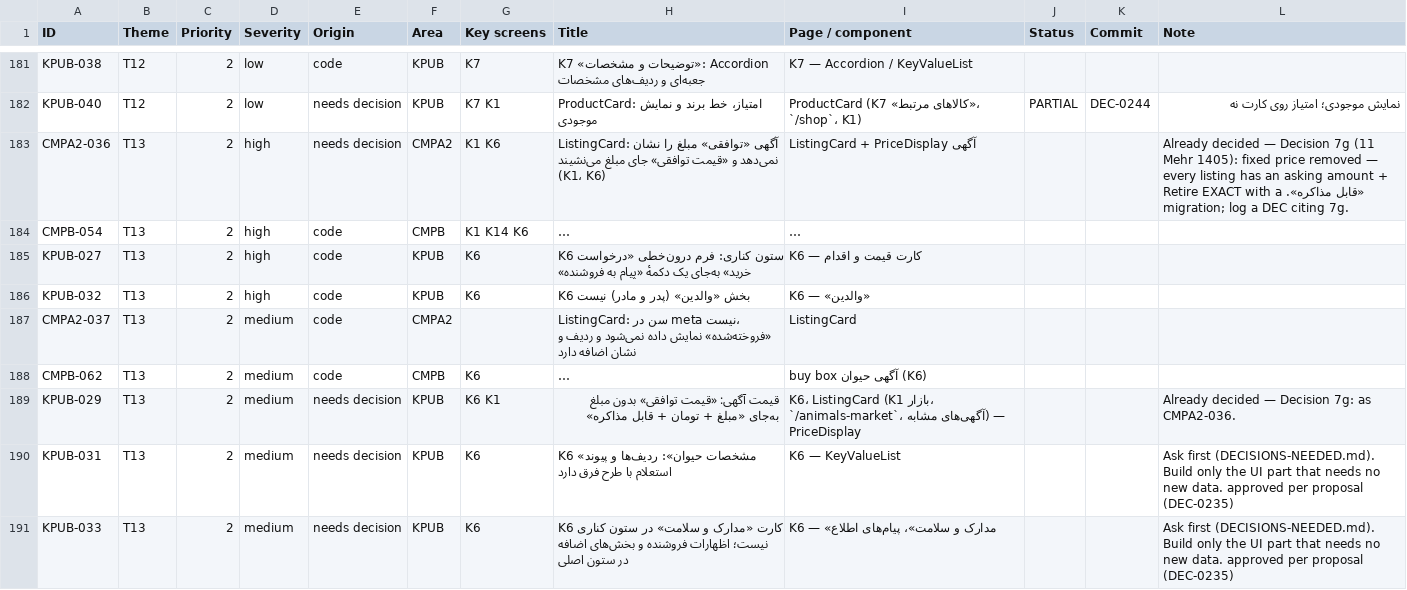
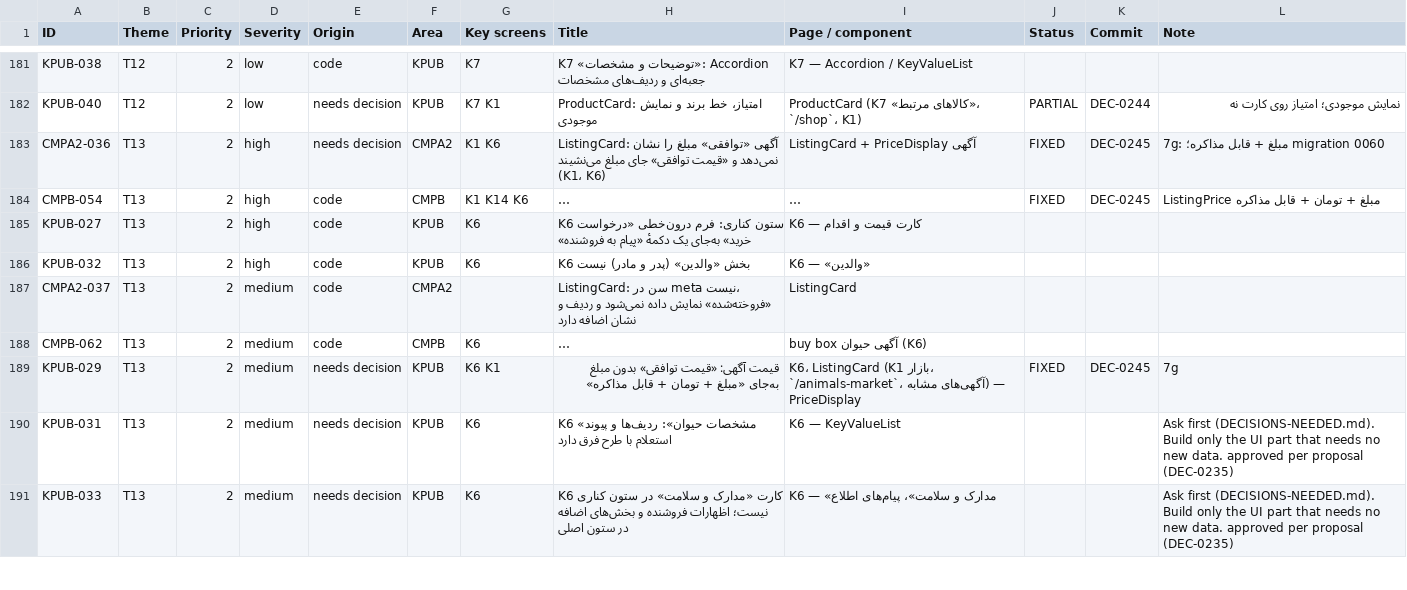
Before and after one commit to sina7843/Joonevar, a CSV file: docs/qa/design-system/fix-pack-1405-07-26/audit-tracker.csv, drawn as a sheet; only a part is shown, gaps mark what is left out; long unchanged cells end in …; the diff names each change by its address in the sheet, - before the commit and + after, or states it on an @@ line.

```diff
--- a/docs/qa/design-system/fix-pack-1405-07-26/audit-tracker.csv
+++ b/docs/qa/design-system/fix-pack-1405-07-26/audit-tracker.csv
-J183:J184 (Status): (empty)
+J183:J184 (Status): FIXED
-K183:K184 (Commit): (empty)
+K183:K184 (Commit): DEC-0245
-L183 (Note): Already decided — Decision 7g (11 Mehr 1405): fixed price removed — every listing has an asking amount + «قابل مذاکره». Retire EXACT with a migration; log a DEC citing 7g.
+L183 (Note): 7g: مبلغ + قابل مذاکره؛ migration 0060
-L184 (Note): (empty)
+L184 (Note): ListingPrice مبلغ + تومان + قابل مذاکره
-J189 (Status): (empty)
+J189 (Status): FIXED
-K189 (Commit): (empty)
+K189 (Commit): DEC-0245
-L189 (Note): Already decided — Decision 7g: as CMPA2-036.
+L189 (Note): 7g
```
Also changed, not shown: 20 other files.
